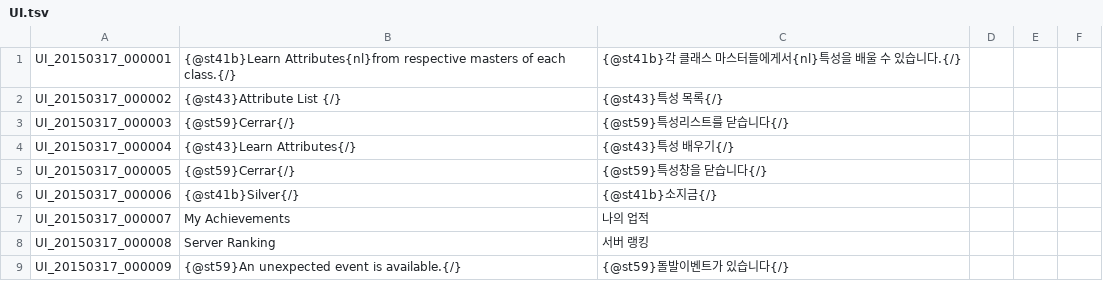
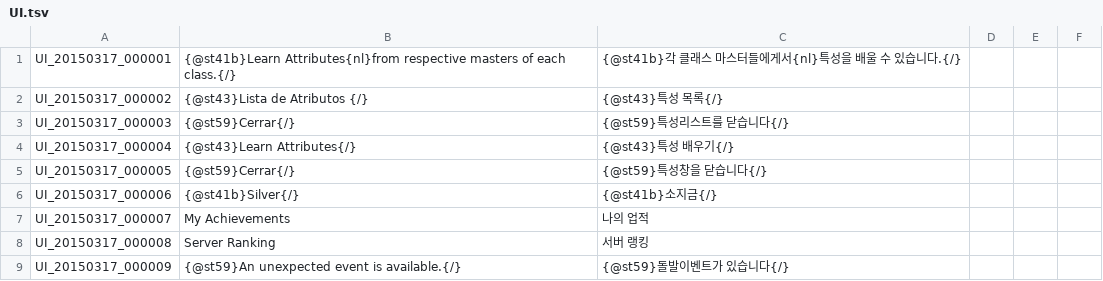
Before and after one commit to Treeofsavior/SpanishTranslation, a TSV file: UI.tsv, drawn as a sheet; only a part is shown.

Commit message:
Update UI.tsv
Nuevas líneas de texto traducidas.

```diff
--- a/UI.tsv
+++ b/UI.tsv
@@ -1,3 +1,3 @@
 UI_20150317_000001	{@st41b}Learn Attributes{nl}from respective masters of each class.{/}	{@st41b}각 클래스 마스터들에게서{nl}특성을 배울 수 있습니다.{/}				
-UI_20150317_000002	{@st43}Attribute List {/}	{@st43}특성 목록{/}				
+UI_20150317_000002	{@st43}Lista de Atributos {/}	{@st43}특성 목록{/}				
 UI_20150317_000003	{@st59}Cerrar{/}	{@st59}특성리스트를 닫습니다{/}				
```
